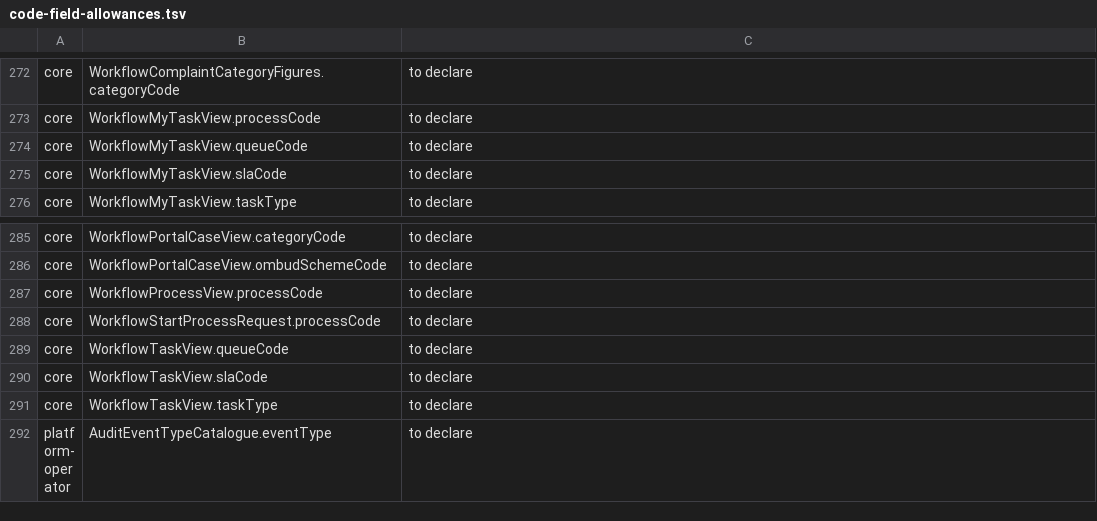
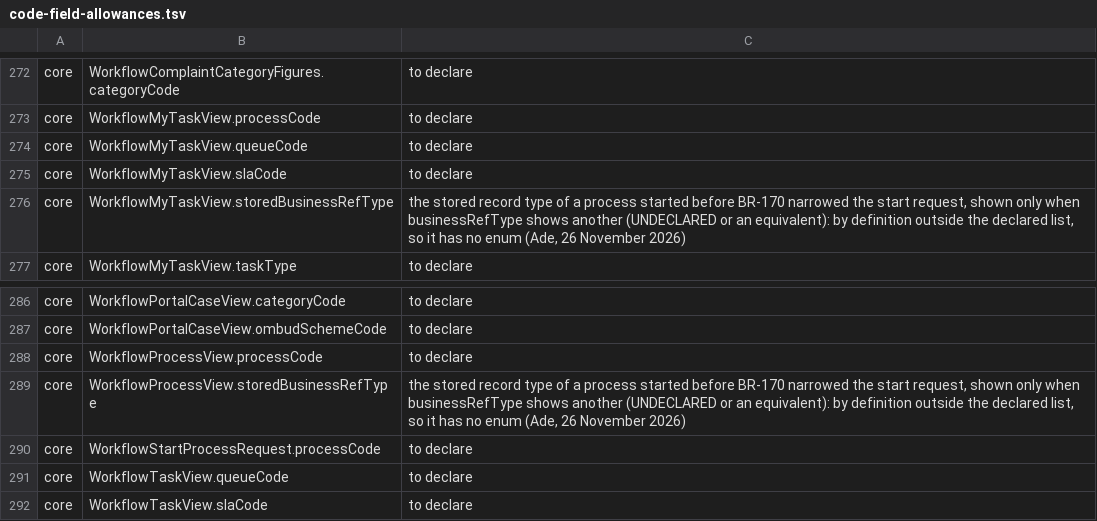
Before and after one commit to Babs76/insys, a TSV file: docs/api/code-field-allowances.tsv, drawn as a sheet; only a part is shown, gaps mark what is left out; the shorter side is filled out with more unchanged rows; the diff names each change by its address in the sheet, - before the commit and + after, or states it on an @@ line.

```diff
--- a/docs/api/code-field-allowances.tsv
+++ b/docs/api/code-field-allowances.tsv
+row 276: core | WorkflowMyTaskView.storedBusinessRefType | the stored record type of a process started before BR-170 narrowed the start request, shown only when businessRefType shows another (UNDECLARED or an equivalent): by definition outside the declared list, so it has no enum (Ade, 26 November 2026)
+row 289: core | WorkflowProcessView.storedBusinessRefType | the stored record type of a process started before BR-170 narrowed the start request, shown only when businessRefType shows another (UNDECLARED or an equivalent): by definition outside the declared list, so it has no enum (Ade, 26 November 2026)
```
Also changed, not shown: 11 other files.
